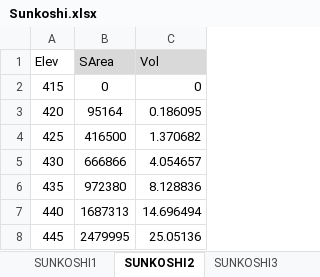
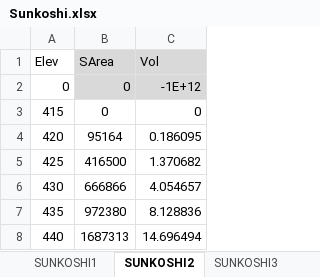
Before and after one commit to Jetsonic/Python, an Excel workbook: Sunkoshi.xlsx, sheet SUNKOSHI2, drawn as a sheet; only a part is shown; the shorter side is filled out with more unchanged rows; values as stored, in another font and other column widths than the file's, no borders; the diff names each change by its address in the sheet, - before the commit and + after, or states it on an @@ line.

```diff
--- a/Sunkoshi.xlsx (sheet SUNKOSHI2)
+++ b/Sunkoshi.xlsx (sheet SUNKOSHI2)
+row 2: 0 | 0 | -1E+12
```
Also changed, not shown: sheet SUNKOSHI3, sheet Dudhkoshi1, sheet SUNKOSHI1, 5 other files.
